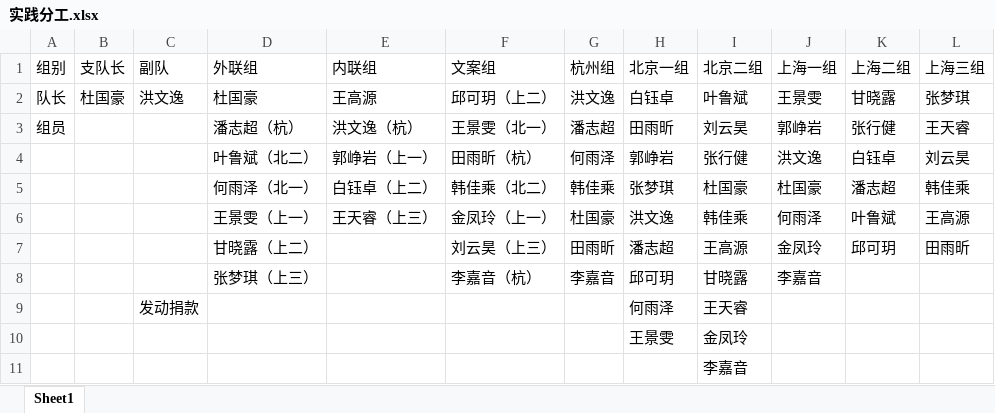
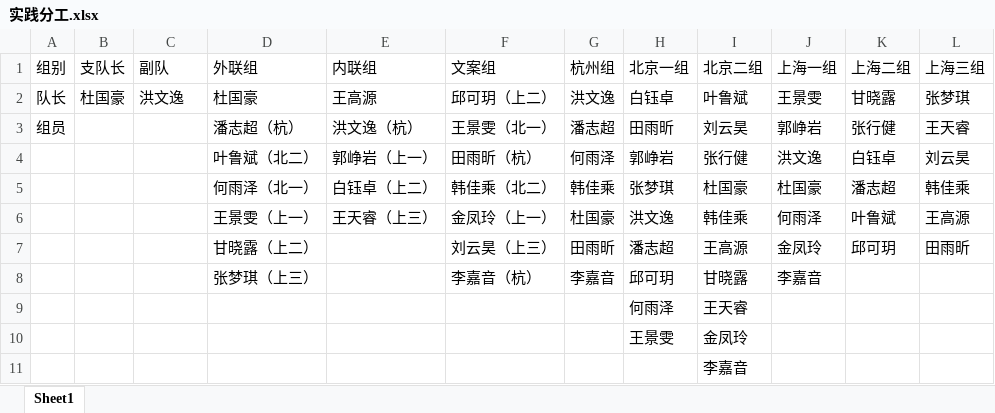
Before and after one commit to dghcs/our_practice, an Excel workbook: 实践分工.xlsx, sheet Sheet1, drawn as a sheet; values as stored, in another font and other column widths than the file's, no borders; the diff names each change by its address in the sheet, - before the commit and + after, or states it on an @@ line.

Commit message:
Update 实践分工.xlsx

```diff
--- a/实践分工.xlsx (sheet Sheet1)
+++ b/实践分工.xlsx (sheet Sheet1)
-C9 (副队): 发动捐款
+C9 (副队): (empty)
```
